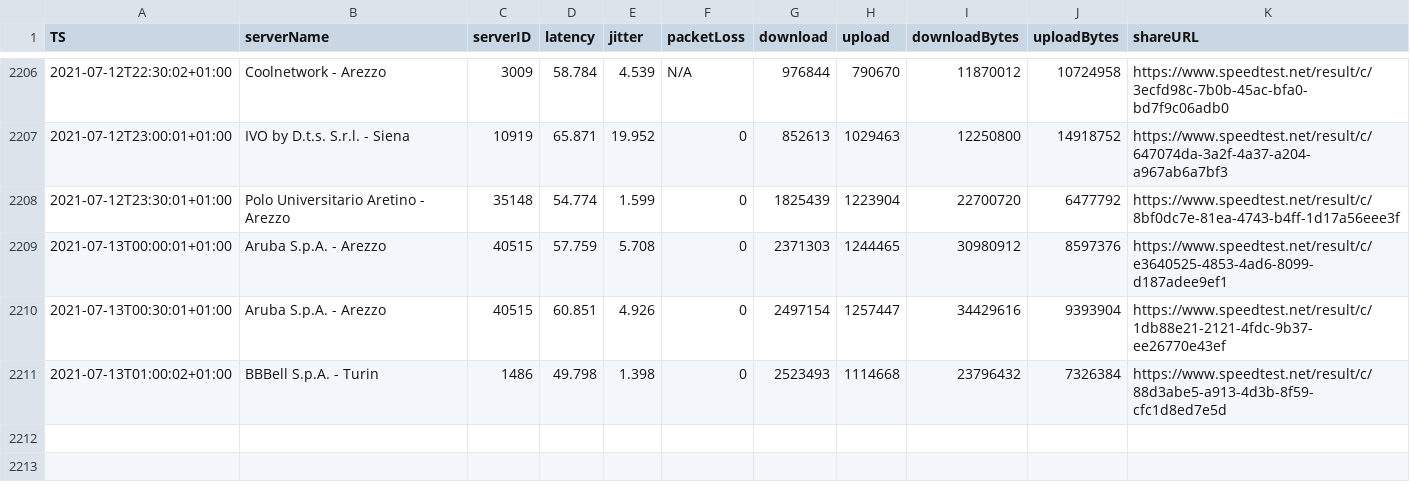
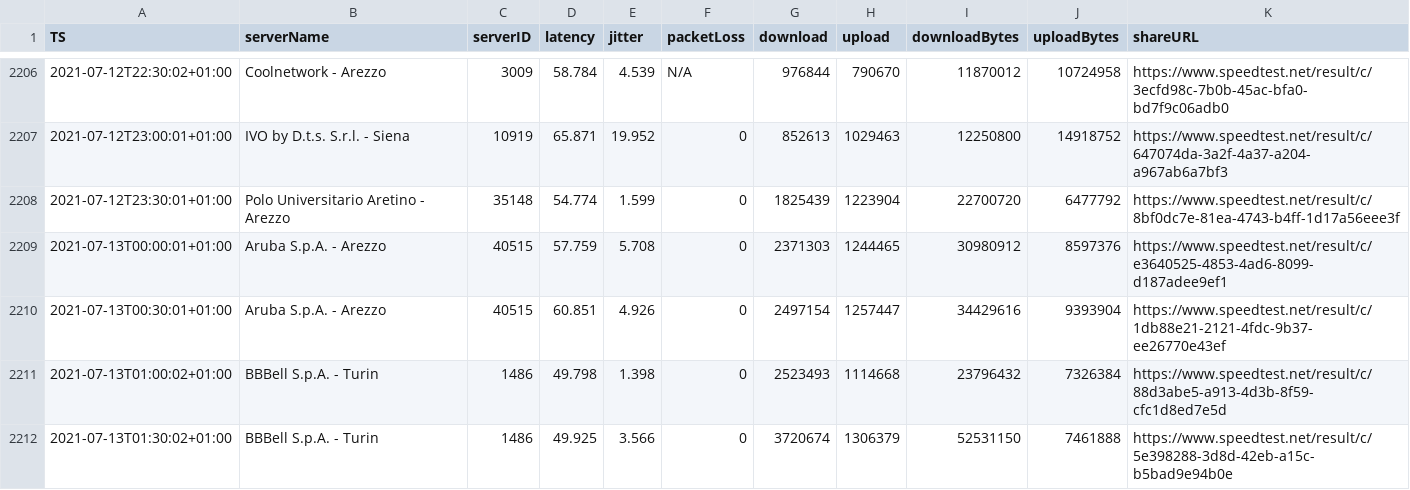
Before and after one commit to mauriziopapini/datalog, a CSV file: speedData.csv, drawn as a sheet; only a part is shown, gaps mark what is left out; the diff names each change by its address in the sheet, - before the commit and + after, or states it on an @@ line.

Commit message:
upd

```diff
--- a/speedData.csv
+++ b/speedData.csv
+row 2212: 2021-07-13T01:30:02+01:00 | BBBell S.p.A. - Turin | 1486 | 49.925 | 3.566 | 0 | 3720674 | 1306379 | 52531150 | 7461888 | https://www.speedtest.net/result/c/5e398288-3d8d-42eb-a15c-b5bad9e94b0e
```
